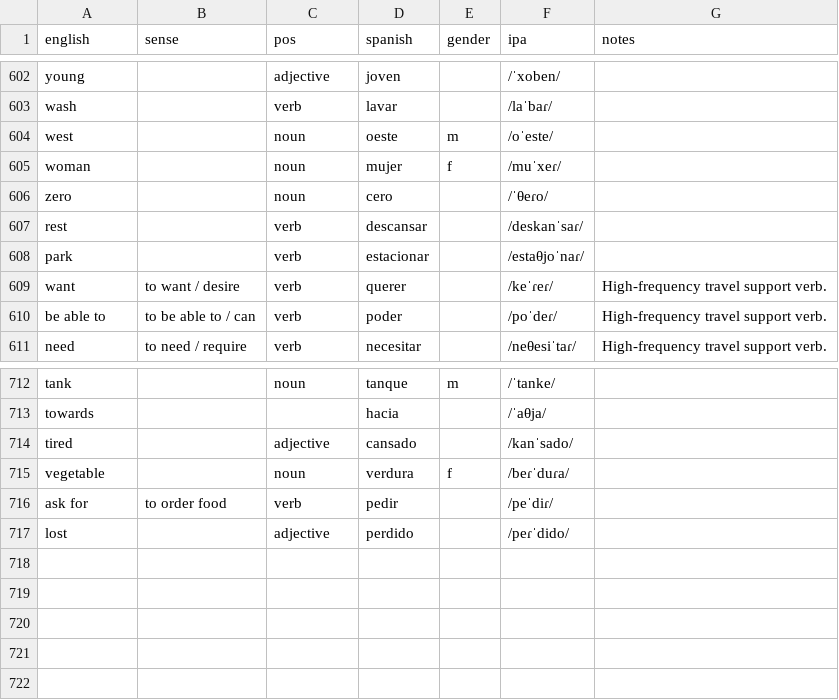
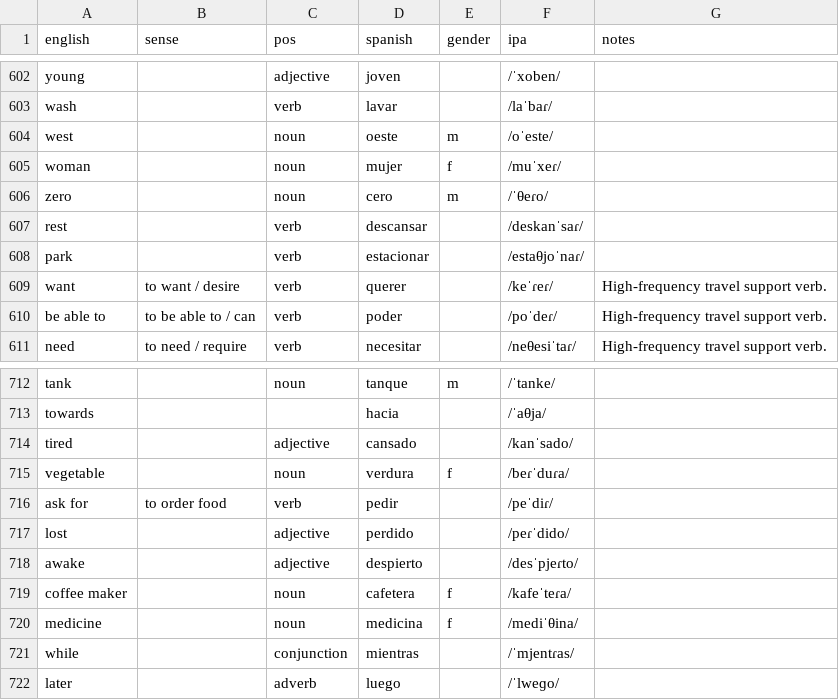
Before and after one commit to markgrovs/anki_spanish, a CSV file: 625_structured.es.csv, drawn as a sheet; only a part is shown, gaps mark what is left out.

Commit message:
feat: add new vocabulary entries and corresponding images for 'despierto', 'cafetera', 'medicina', 'mientras', and 'luego'

```diff
--- a/625_structured.es.csv
+++ b/625_structured.es.csv
@@ -605,3 +605,3 @@ west,,noun,oeste,m,/oˈeste/,
 woman,,noun,mujer,f,/muˈxeɾ/,
-zero,,noun,cero,,/ˈθeɾo/,
+zero,,noun,cero,m,/ˈθeɾo/,
 rest,,verb,descansar,,/deskanˈsaɾ/,
@@ -717 +717,6 @@ ask for,to order food,verb,pedir,,/peˈdiɾ/,
 lost,,adjective,perdido,,/peɾˈdido/,
+awake,,adjective,despierto,,/desˈpjeɾto/,
+coffee maker,,noun,cafetera,f,/kafeˈteɾa/,
+medicine,,noun,medicina,f,/mediˈθina/,
+while,,conjunction,mientras,,/ˈmjentɾas/,
+later,,adverb,luego,,/ˈlweɡo/,
```
Also changed, not shown: 6 other files.
